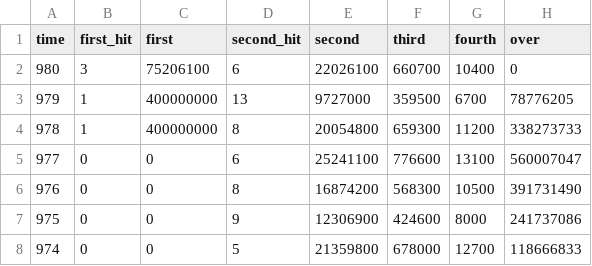
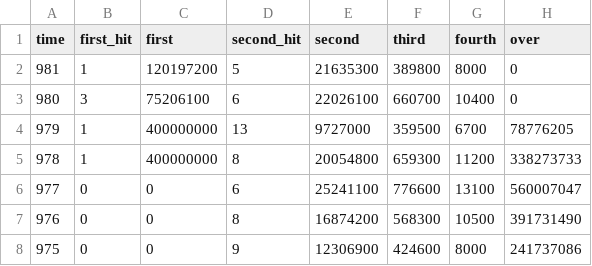
Before and after one commit to kashitan/loto6, a CSV file: results.csv, drawn as a sheet; only a part is shown; the shorter side is filled out with more unchanged rows.

Commit message:
update results ()

```diff
--- a/results.csv
+++ b/results.csv
@@ -1,2 +1,3 @@
 "time","first_hit","first","second_hit","second","third","fourth","over"
+981,1,120197200,5,21635300,389800,8000,0
 980,3,75206100,6,22026100,660700,10400,0
```
Also changed, not shown: numbers.csv, 1 other file.
